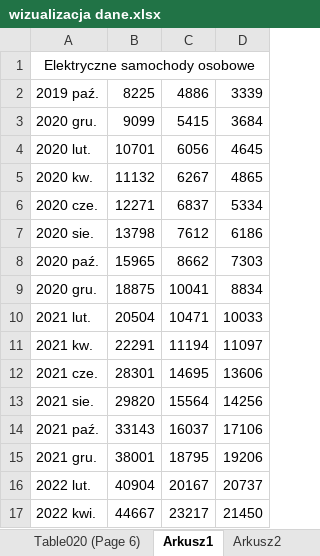
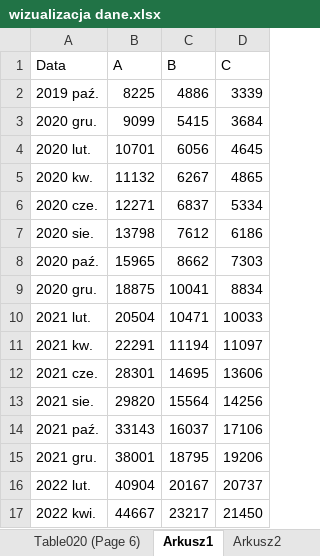
Before and after one commit to KubaPlesniak/Data, an Excel workbook: wizualizacja dane.xlsx, sheet Arkusz1, drawn as a sheet; values as stored, in another font and other column widths than the file's, no borders; removed rows and columns are numbered as before the commit, all else as after; the diff names each change by its address in the sheet, - before the commit and + after, or states it on an @@ line.

```diff
--- a/wizualizacja dane.xlsx (sheet Arkusz1)
+++ b/wizualizacja dane.xlsx (sheet Arkusz1)
-row 1: Elektryczne samochody osobowe
+row 1: Data | A | B | C
```
Also changed, not shown: sheet Arkusz4, sheet Arkusz6, sheet Arkusz2, sheet Arkusz3, sheet Arkusz5.
